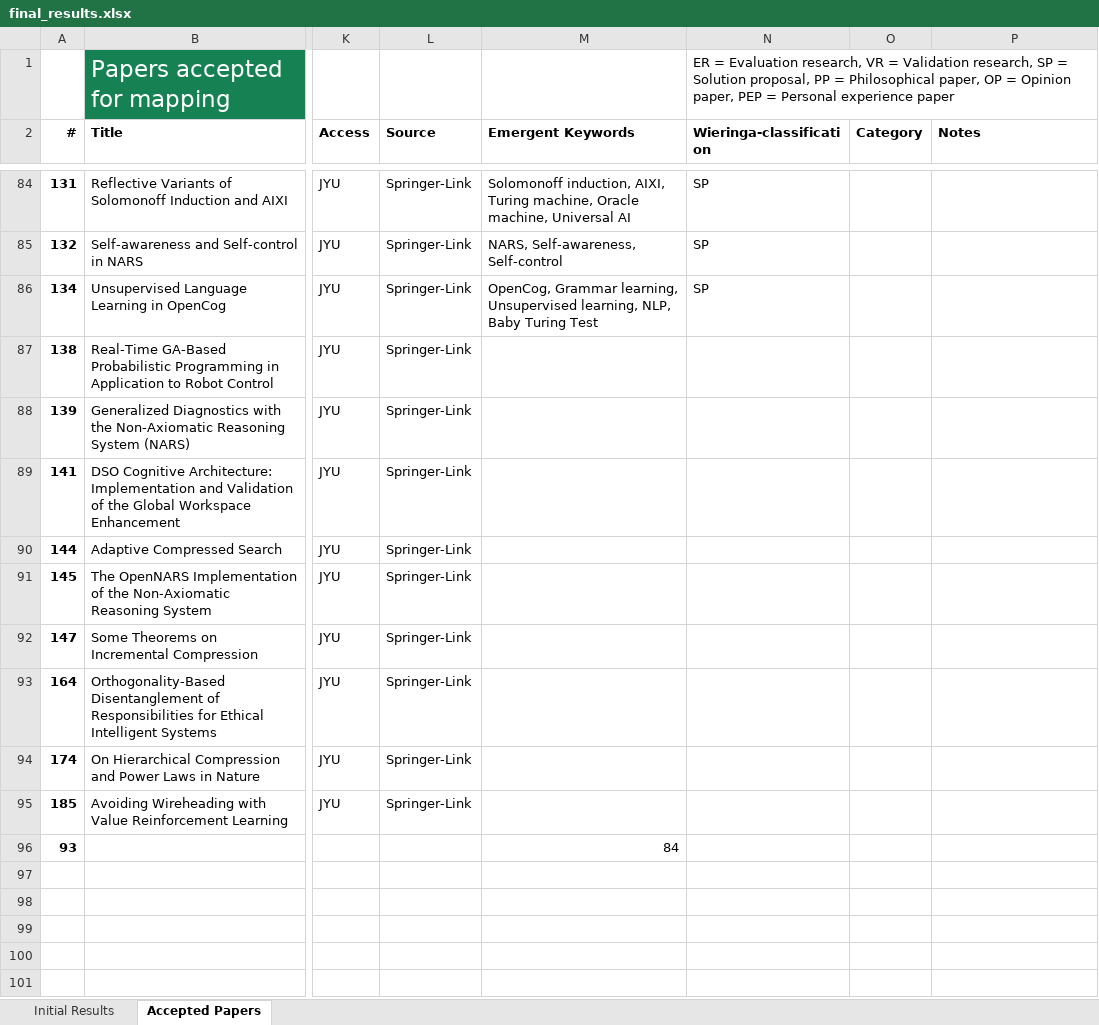
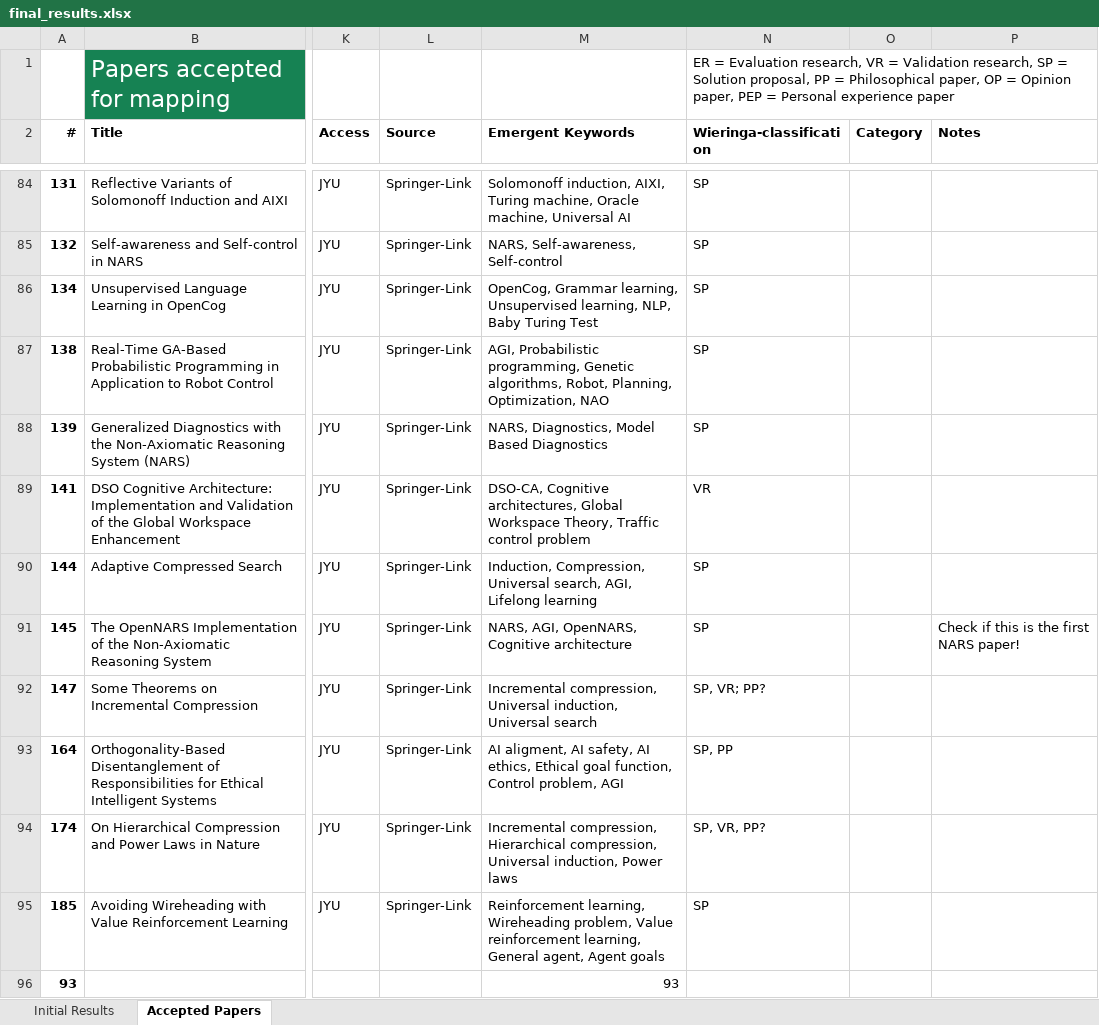
Before and after one commit to Ozame/aigrad, an Excel workbook: gradu/material/final_results.xlsx, sheet Accepted Papers, drawn as a sheet; only a part is shown, gaps mark what is left out; values as stored, in another font and other column widths than the file's, no borders; the diff names each change by its address in the sheet, - before the commit and + after, or states it on an @@ line.

Commit message:
Finish keywording phase 1

```diff
--- a/gradu/material/final_results.xlsx (sheet Accepted Papers)
+++ b/gradu/material/final_results.xlsx (sheet Accepted Papers)
-M87 (Emergent Keywords): (empty)
+M87 (Emergent Keywords): AGI, Probabilistic programming, Genetic algorithms, Robot, Planning, Optimization, NAO
-N87:N88 (Wieringa-classification): (empty)
+N87:N88 (Wieringa-classification): SP
-M88 (Emergent Keywords): (empty)
+M88 (Emergent Keywords): NARS, Diagnostics, Model Based Diagnostics
-M89 (Emergent Keywords): (empty)
+M89 (Emergent Keywords): DSO-CA, Cognitive architectures, Global Workspace Theory, Traffic control problem
-N89 (Wieringa-classification): (empty)
+N89 (Wieringa-classification): VR
-M90 (Emergent Keywords): (empty)
+M90 (Emergent Keywords): Induction, Compression, Universal search, AGI, Lifelong learning
-N90:N91 (Wieringa-classification): (empty)
+N90:N91 (Wieringa-classification): SP
-M91 (Emergent Keywords): (empty)
+M91 (Emergent Keywords): NARS, AGI, OpenNARS, Cognitive architecture
-P91 (Notes): (empty)
+P91 (Notes): Check if this is the first NARS paper!
-M92 (Emergent Keywords): (empty)
+M92 (Emergent Keywords): Incremental compression, Universal induction, Universal search
-N92 (Wieringa-classification): (empty)
+N92 (Wieringa-classification): SP, VR; PP?
-M93 (Emergent Keywords): (empty)
+M93 (Emergent Keywords): AI aligment, AI safety, AI ethics, Ethical goal function, Control problem, AGI
-N93 (Wieringa-classification): (empty)
+N93 (Wieringa-classification): SP, PP
-M94 (Emergent Keywords): (empty)
+M94 (Emergent Keywords): Incremental compression, Hierarchical compression, Universal induction, Power laws
-N94 (Wieringa-classification): (empty)
+N94 (Wieringa-classification): SP, VR, PP?
-M95 (Emergent Keywords): (empty)
+M95 (Emergent Keywords): Reinforcement learning, Wireheading problem, Value reinforcement learning, General agent, Agent goals
-N95 (Wieringa-classification): (empty)
+N95 (Wieringa-classification): SP
-M96 (Emergent Keywords): 84
+M96 (Emergent Keywords): 93
```
